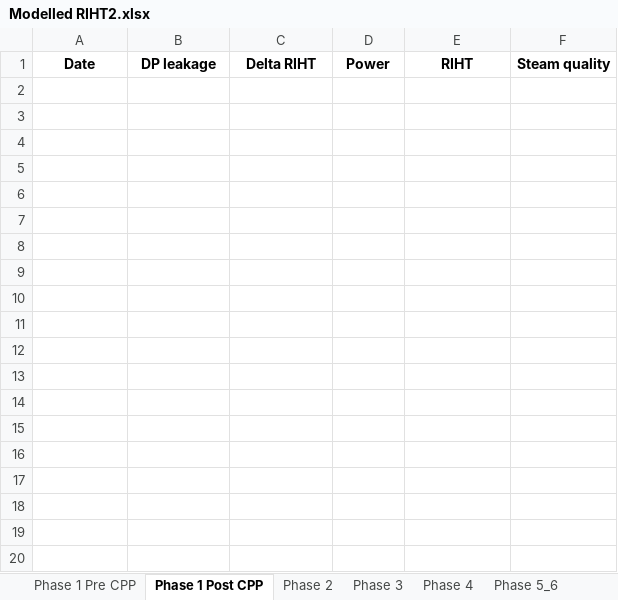
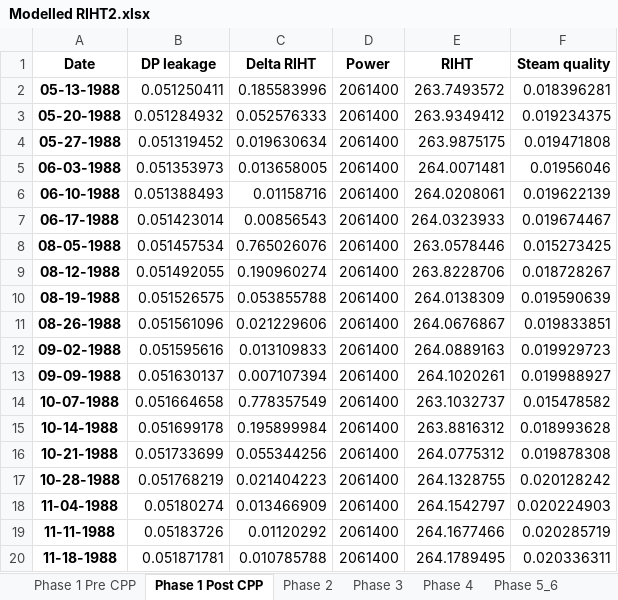
Before and after one commit to OlgaPalazhchenko/FAC-Activation-Model, an Excel workbook: FACModel/Modelled RIHT2.xlsx, sheet Phase 1 Post CPP, drawn as a sheet; only a part is shown; values as stored, in another font and other column widths than the file's, no borders; the diff covers the shown part only; the diff names each change by its address in the sheet, - before the commit and + after, or states it on an @@ line.

```diff
--- a/FACModel/Modelled RIHT2.xlsx (sheet Phase 1 Post CPP)
+++ b/FACModel/Modelled RIHT2.xlsx (sheet Phase 1 Post CPP)
+row 2: 05-13-1988 | 0.051250411 | 0.185583996 | 2061400 | 263.7493572 | 0.018396281
+row 3: 05-20-1988 | 0.051284932 | 0.052576333 | 2061400 | 263.9349412 | 0.019234375
+row 4: 05-27-1988 | 0.051319452 | 0.019630634 | 2061400 | 263.9875175 | 0.019471808
+row 5: 06-03-1988 | 0.051353973 | 0.013658005 | 2061400 | 264.0071481 | 0.01956046
+row 6: 06-10-1988 | 0.051388493 | 0.01158716 | 2061400 | 264.0208061 | 0.019622139
+row 7: 06-17-1988 | 0.051423014 | 0.00856543 | 2061400 | 264.0323933 | 0.019674467
+row 8: 08-05-1988 | 0.051457534 | 0.765026076 | 2061400 | 263.0578446 | 0.015273425
+row 9: 08-12-1988 | 0.051492055 | 0.190960274 | 2061400 | 263.8228706 | 0.018728267
+row 10: 08-19-1988 | 0.051526575 | 0.053855788 | 2061400 | 264.0138309 | 0.019590639
+row 11: 08-26-1988 | 0.051561096 | 0.021229606 | 2061400 | 264.0676867 | 0.019833851
+row 12: 09-02-1988 | 0.051595616 | 0.013109833 | 2061400 | 264.0889163 | 0.019929723
+row 13: 09-09-1988 | 0.051630137 | 0.007107394 | 2061400 | 264.1020261 | 0.019988927
+row 14: 10-07-1988 | 0.051664658 | 0.778357549 | 2061400 | 263.1032737 | 0.015478582
+row 15: 10-14-1988 | 0.051699178 | 0.195899984 | 2061400 | 263.8816312 | 0.018993628
+row 16: 10-21-1988 | 0.051733699 | 0.055344256 | 2061400 | 264.0775312 | 0.019878308
+row 17: 10-28-1988 | 0.051768219 | 0.021404223 | 2061400 | 264.1328755 | 0.020128242
+row 18: 11-04-1988 | 0.05180274 | 0.013466909 | 2061400 | 264.1542797 | 0.020224903
+row 19: 11-11-1988 | 0.05183726 | 0.01120292 | 2061400 | 264.1677466 | 0.020285719
+row 20: 11-18-1988 | 0.051871781 | 0.010785788 | 2061400 | 264.1789495 | 0.020336311
```
Also changed, not shown: 159 added rows elsewhere in this sheet, sheet Phase 1 Pre CPP, sheet Phase 2, FACModel/PLNGS_Power_Estimated (Pre 1996).xlsx, FACModel/PLNGS_RIHT_by_Phase.xlsx, 2 other files.
